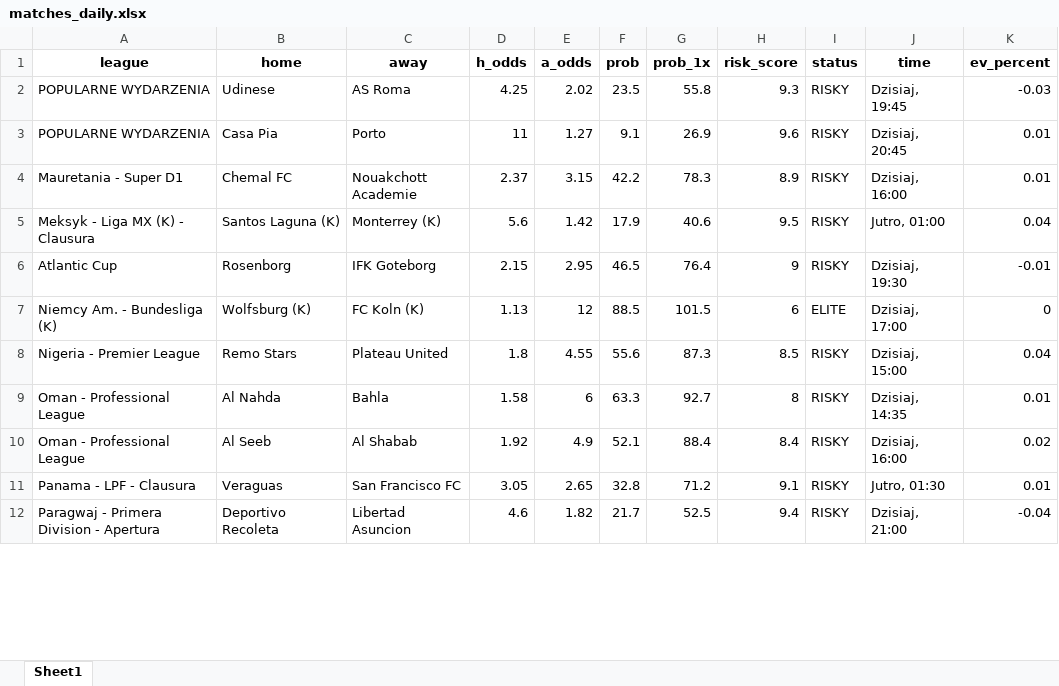
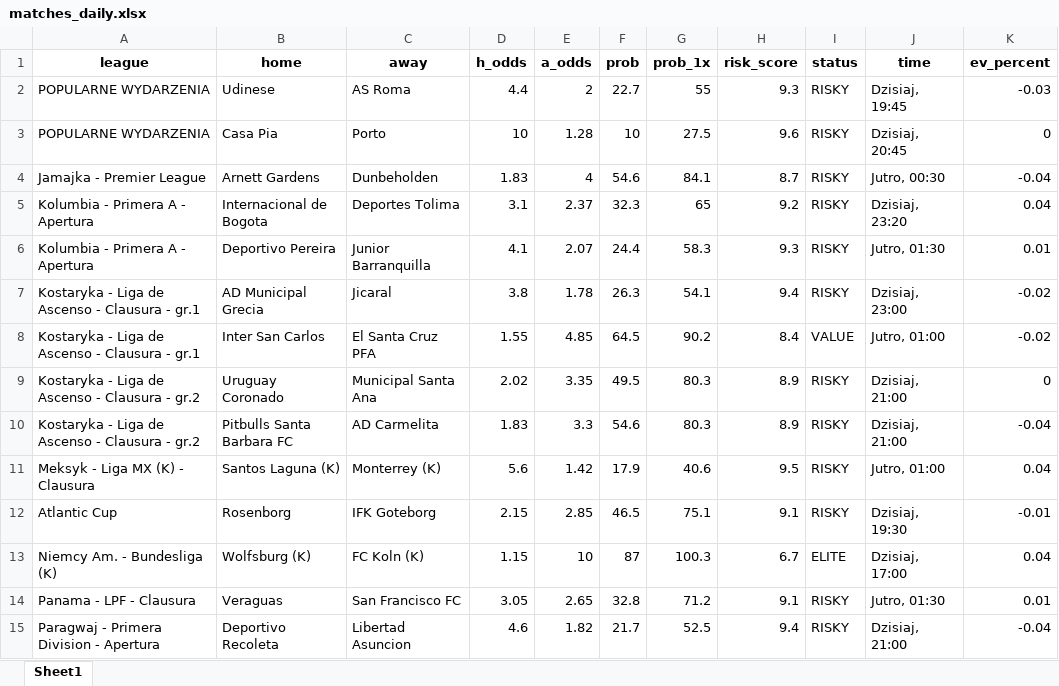
Before and after one commit to Byadiso/webscraper_advanced, an Excel workbook: matches_daily.xlsx, sheet Sheet1, drawn as a sheet; only a part is shown; values as stored, in another font and other column widths than the file's, no borders; removed rows and columns are numbered as before the commit, all else as after; the diff covers the shown part only; the diff names each change by its address in the sheet, - before the commit and + after, or states it on an @@ line.

```diff
--- a/matches_daily.xlsx (sheet Sheet1)
+++ b/matches_daily.xlsx (sheet Sheet1)
-D2 (h_odds): 4.25
+D2 (h_odds): 4.4
-E2 (a_odds): 2.02
+E2 (a_odds): 2
-F2 (prob): 23.5
+F2 (prob): 22.7
-G2 (prob_1x): 55.8
+G2 (prob_1x): 55
-D3 (h_odds): 11
+D3 (h_odds): 10
-E3 (a_odds): 1.27
+E3 (a_odds): 1.28
-F3 (prob): 9.1
+F3 (prob): 10
-G3 (prob_1x): 26.9
+G3 (prob_1x): 27.5
-K3 (ev_percent): 0.01
+K3 (ev_percent): 0
-row 4: Mauretania - Super D1 | Chemal FC | Nouakchott Academie | 2.37 | 3.15 | 42.2 | 78.3 | 8.9 | RISKY | Dzisiaj, 16:00 | 0.01
+row 4: Jamajka - Premier League | Arnett Gardens | Dunbeholden | 1.83 | 4 | 54.6 | 84.1 | 8.7 | RISKY | Jutro, 00:30 | -0.04
+row 5: Kolumbia - Primera A - Apertura | Internacional de Bogota | Deportes Tolima | 3.1 | 2.37 | 32.3 | 65 | 9.2 | RISKY | Dzisiaj, 23:20 | 0.04
+row 6: Kolumbia - Primera A - Apertura | Deportivo Pereira | Junior Barranquilla | 4.1 | 2.07 | 24.4 | 58.3 | 9.3 | RISKY | Jutro, 01:30 | 0.01
+row 7: Kostaryka - Liga de Ascenso - Clausura - gr.1 | AD Municipal Grecia | Jicaral | 3.8 | 1.78 | 26.3 | 54.1 | 9.4 | RISKY | Dzisiaj, 23:00 | -0.02
+row 8: Kostaryka - Liga de Ascenso - Clausura - gr.1 | Inter San Carlos | El Santa Cruz PFA | 1.55 | 4.85 | 64.5 | 90.2 | 8.4 | VALUE | Jutro, 01:00 | -0.02
+row 9: Kostaryka - Liga de Ascenso - Clausura - gr.2 | Uruguay Coronado | Municipal Santa Ana | 2.02 | 3.35 | 49.5 | 80.3 | 8.9 | RISKY | Dzisiaj, 21:00 | 0
+row 10: Kostaryka - Liga de Ascenso - Clausura - gr.2 | Pitbulls Santa Barbara FC | AD Carmelita | 1.83 | 3.3 | 54.6 | 80.3 | 8.9 | RISKY | Dzisiaj, 21:00 | -0.04
-E12 (a_odds): 2.95
+E12 (a_odds): 2.85
-G12 (prob_1x): 76.4
+G12 (prob_1x): 75.1
-H12 (risk_score): 9
+H12 (risk_score): 9.1
-D13 (h_odds): 1.13
+D13 (h_odds): 1.15
-E13 (a_odds): 12
+E13 (a_odds): 10
-F13 (prob): 88.5
+F13 (prob): 87
-G13 (prob_1x): 101.5
+G13 (prob_1x): 100.3
-H13 (risk_score): 6
+H13 (risk_score): 6.7
-K13 (ev_percent): 0
+K13 (ev_percent): 0.04
-row 8: Nigeria - Premier League | Remo Stars | Plateau United | 1.8 | 4.55 | 55.6 | 87.3 | 8.5 | RISKY | Dzisiaj, 15:00 | 0.04
-row 9: Oman - Professional League | Al Nahda | Bahla | 1.58 | 6 | 63.3 | 92.7 | 8 | RISKY | Dzisiaj, 14:35 | 0.01
-row 10: Oman - Professional League | Al Seeb | Al Shabab | 1.92 | 4.9 | 52.1 | 88.4 | 8.4 | RISKY | Dzisiaj, 16:00 | 0.02
```
Also changed, not shown: 2 removed rows and 25 edited cells elsewhere in this sheet, 1 other file.
